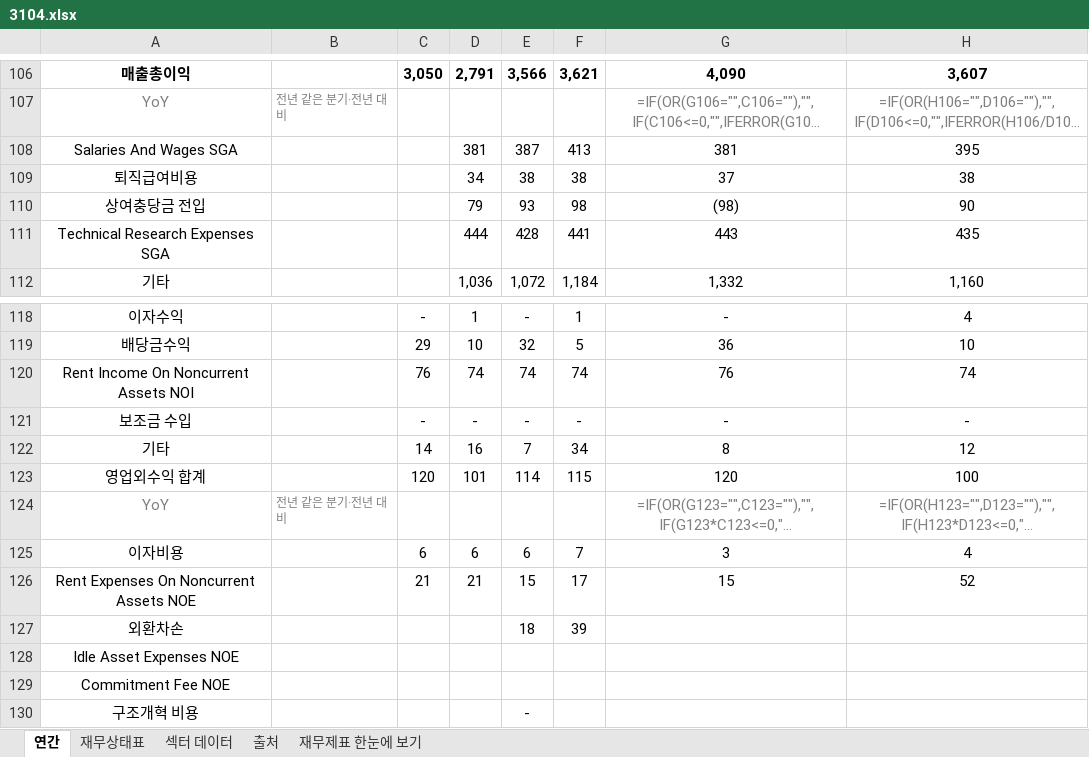
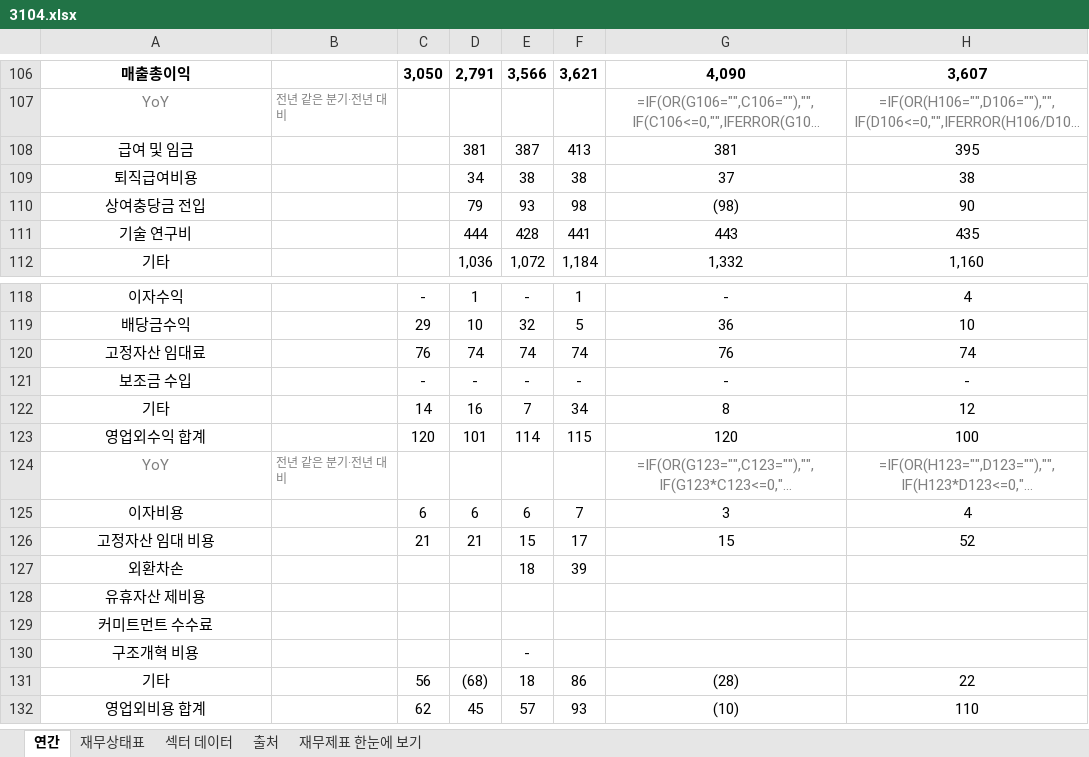
Before and after one commit to minwook1011/earnings-screener, an Excel workbook: docs/data/jp/xlsx/3104.xlsx, sheet 연간, drawn as a sheet; only a part is shown, gaps mark what is left out; the shorter side is filled out with more unchanged rows; long unchanged cells end in …; values as stored, in another font and other column widths than the file's, no borders; formulas without a stored value are shown as written; the diff names each change by its address in the sheet, - before the commit and + after, or states it on an @@ line.

```diff
--- a/docs/data/jp/xlsx/3104.xlsx (sheet 연간)
+++ b/docs/data/jp/xlsx/3104.xlsx (sheet 연간)
-A108: Salaries And Wages SGA
+A108: 급여 및 임금
-A111: Technical Research Expenses SGA
+A111: 기술 연구비
-A120: Rent Income On Noncurrent Assets NOI
+A120: 고정자산 임대료
-A126: Rent Expenses On Noncurrent Assets NOE
+A126: 고정자산 임대 비용
-A128: Idle Asset Expenses NOE
+A128: 유휴자산 제비용
-A129: Commitment Fee NOE
+A129: 커미트먼트 수수료
```
Also changed, not shown: docs/data/jp/xlsx/1964.xlsx, docs/data/jp/xlsx/5959.xlsx, 6 other files.
